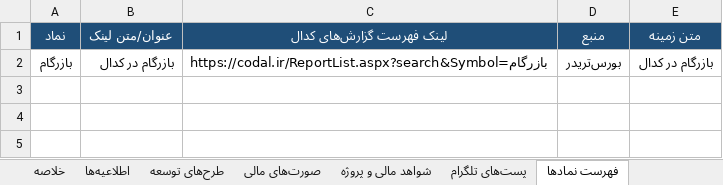
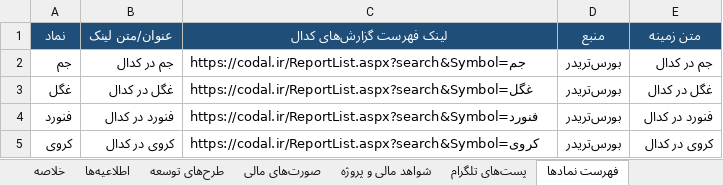
Before and after one commit to Hhh1370/radar-bourse, an Excel workbook: data/codal_disclosures_latest.xlsx, sheet فهرست نمادها, drawn as a sheet; values as stored, in another font and other column widths than the file's, no borders; removed rows and columns are numbered as before the commit, all else as after; the diff names each change by its address in the sheet, - before the commit and + after, or states it on an @@ line.

```diff
--- a/data/codal_disclosures_latest.xlsx (sheet فهرست نمادها)
+++ b/data/codal_disclosures_latest.xlsx (sheet فهرست نمادها)
-row 2: بازرگام | بازرگام در کدال | https://codal.ir/ReportList.aspx?search&Symbol=بازرگام | بورس‌تریدر | بازرگام در کدال
+row 2: جم | جم در کدال | https://codal.ir/ReportList.aspx?search&Symbol=جم | بورس‌تریدر | جم در کدال
+row 3: غگل | غگل در کدال | https://codal.ir/ReportList.aspx?search&Symbol=غگل | بورس‌تریدر | غگل در کدال
+row 4: فنورد | فنورد در کدال | https://codal.ir/ReportList.aspx?search&Symbol=فنورد | بورس‌تریدر | فنورد در کدال
+row 5: کروی | کروی در کدال | https://codal.ir/ReportList.aspx?search&Symbol=کروی | بورس‌تریدر | کروی در کدال
```
Also changed, not shown: sheet شواهد مالی و پروژه, sheet اطلاعیه‌ها, sheet پست‌های تلگرام, sheet صورت‌های مالی, sheet طرح‌های توسعه, sheet وضعیت منابع, 2 more sheets, 1 other file.
